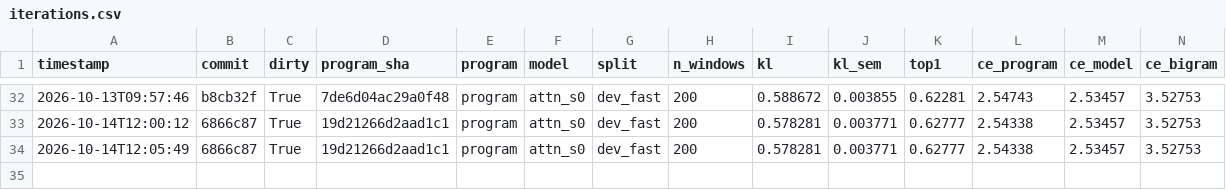
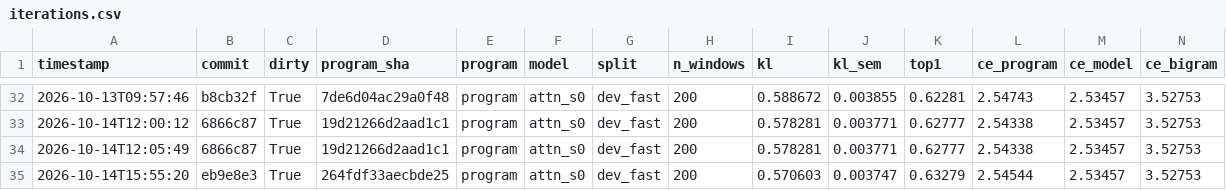
Before and after one commit to siphc/trlm, a CSV file: logs/iterations.csv, drawn as a sheet; only a part is shown, gaps mark what is left out; rows hold the shown columns only; the diff names each change by its address in the sheet, - before the commit and + after, or states it on an @@ line.

```diff
--- a/logs/iterations.csv
+++ b/logs/iterations.csv
+row 35: 2026-10-14T15:55:20 | eb9e8e3 | True | 264fdf33aecbde25 | program | attn_s0 | dev_fast | 200 | 0.570603 | 0.003747 | 0.63279 | 2.54544 | 2.53457 | 3.52753
```
Also changed, not shown: 32 other files.
